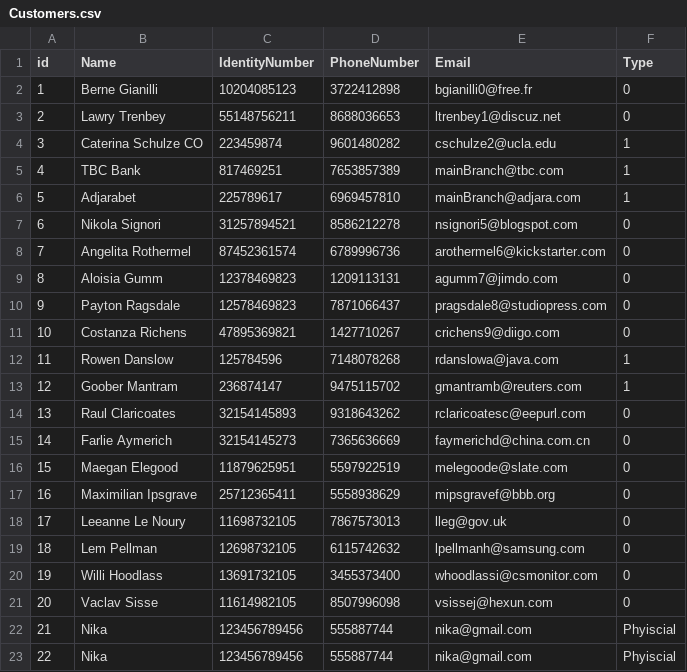
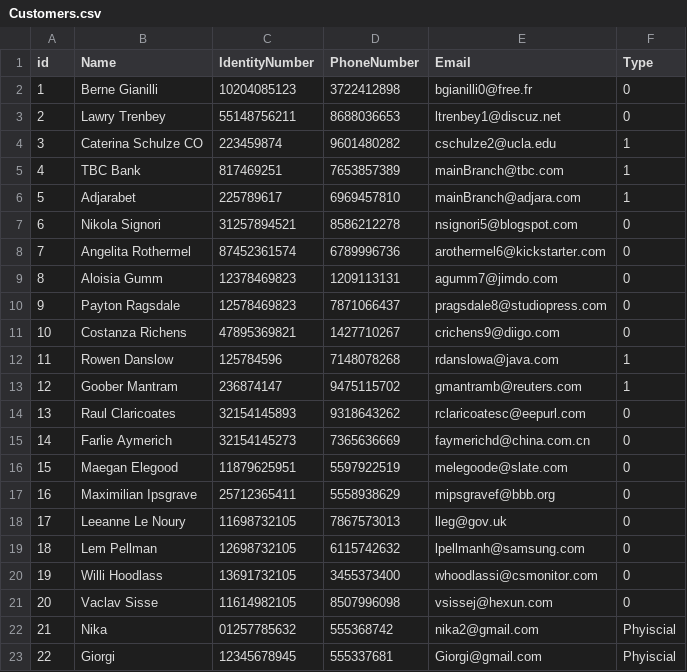
Before and after one commit to nikachkharti/JP-TS-13, a CSV file: JP-TS-13/JPTS13Bank/Data/Customers.csv, drawn as a sheet; the diff names each change by its address in the sheet, - before the commit and + after, or states it on an @@ line.

Commit message:
Add customer functionality added

```diff
--- a/JP-TS-13/JPTS13Bank/Data/Customers.csv
+++ b/JP-TS-13/JPTS13Bank/Data/Customers.csv
-C22 (IdentityNumber): 123456789456
+C22 (IdentityNumber): 01257785632
-D22 (PhoneNumber): 555887744
+D22 (PhoneNumber): 555368742
-E22 (Email): nika@gmail.com
+E22 (Email): nika2@gmail.com
-B23 (Name): Nika
+B23 (Name): Giorgi
-C23 (IdentityNumber): 123456789456
+C23 (IdentityNumber): 12345678945
-D23 (PhoneNumber): 555887744
+D23 (PhoneNumber): 555337681
-E23 (Email): nika@gmail.com
+E23 (Email): Giorgi@gmail.com
```
Also changed, not shown: 4 other files.
